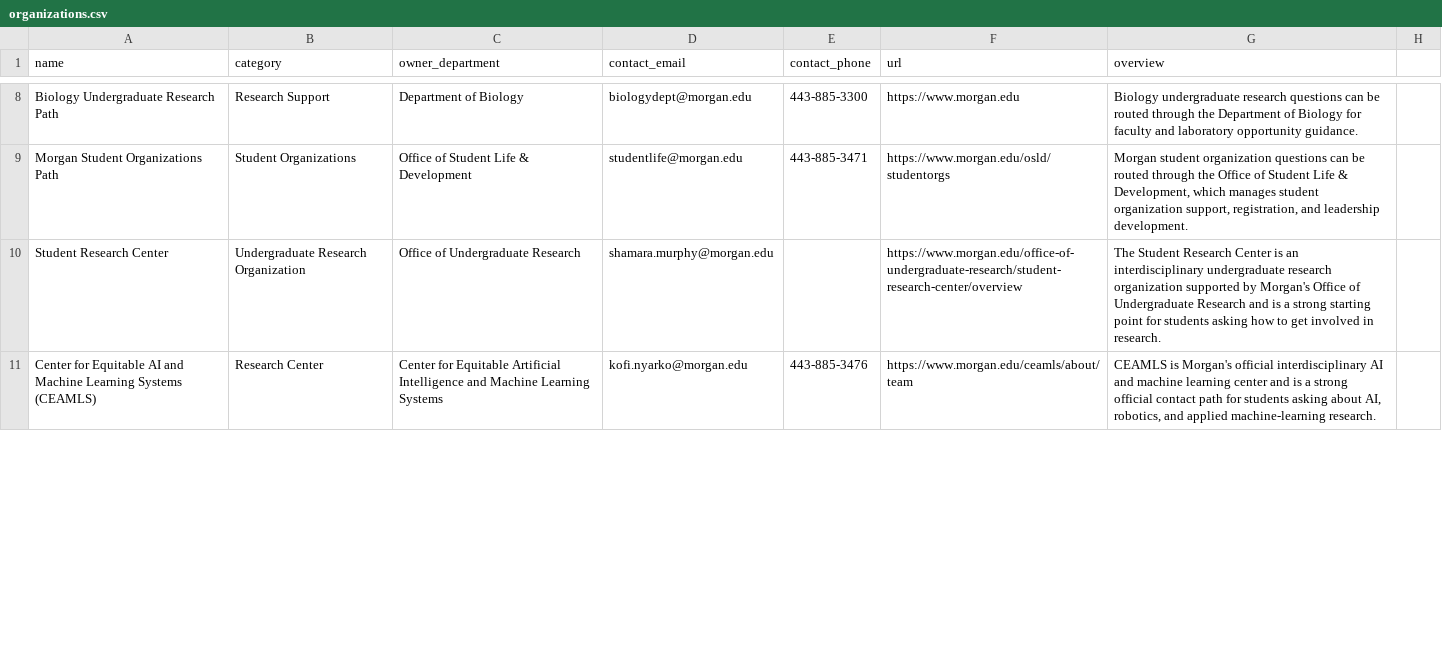
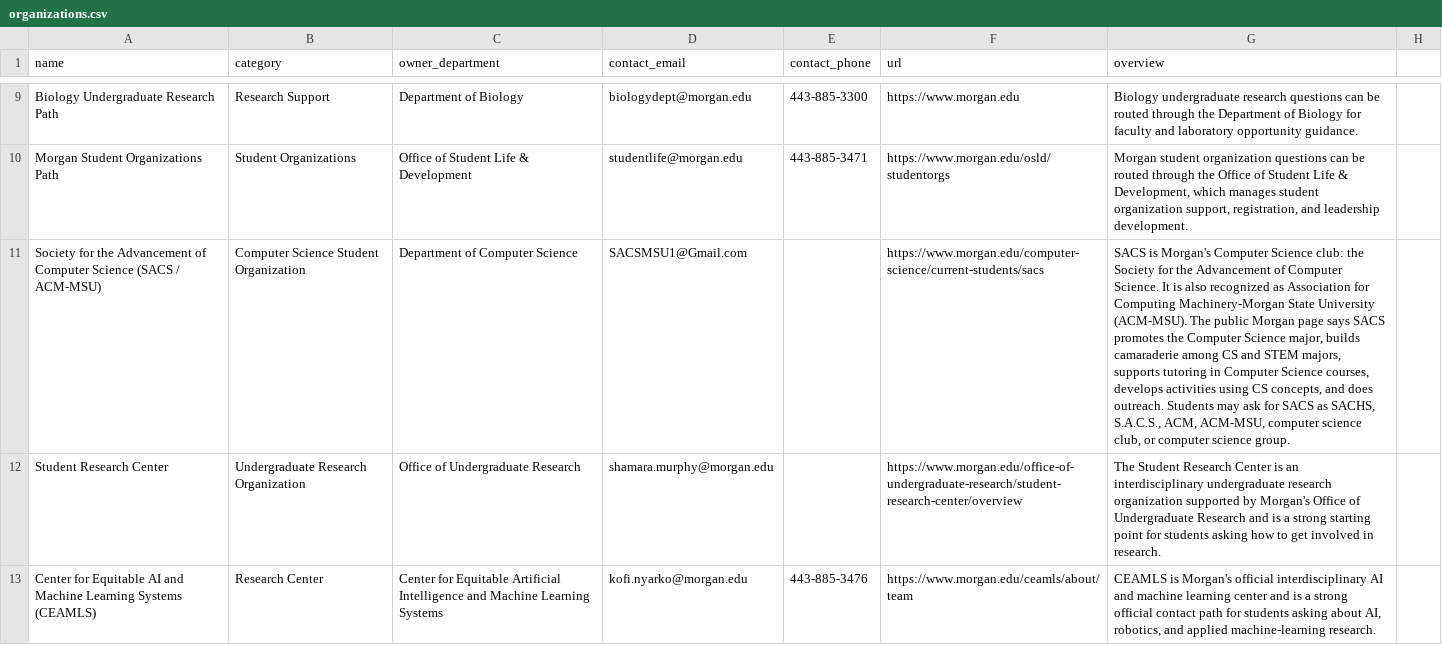
Before and after one commit to Morgan-Computer-Science/cosc-490-senior-project-team-9-project-3, a CSV file: backend/data/organizations.csv, drawn as a sheet; only a part is shown, gaps mark what is left out; the diff covers the shown part only; the diff names each change by its address in the sheet, - before the commit and + after, or states it on an @@ line.

```diff
--- a/backend/data/organizations.csv
+++ b/backend/data/organizations.csv
+row 11: Society for the Advancement of Computer Science (SACS / ACM-MSU) | Computer Science Student Organization | Department of Computer Science | SACSMSU1@Gmail.com |  | https://www.morgan.edu/computer-science/current-students/sacs | SACS is Morgan's Computer Science club: the Society for the Advancement of Computer Science. It is also recognized as Association for Computing Machinery-Morgan State University (ACM-MSU). The public Morgan page says SACS promotes the Computer Science major, builds camaraderie among CS and STEM majors, supports tutoring in Computer Science courses, develops activities using CS concepts, and does outreach. Students may ask for SACS as SACHS, S.A.C.S., ACM, ACM-MSU, computer science club, or computer science group.
```
Also changed, not shown: 3 added rows and 1 removed row elsewhere in this file, backend/data/faculty.csv, 7 other files.
